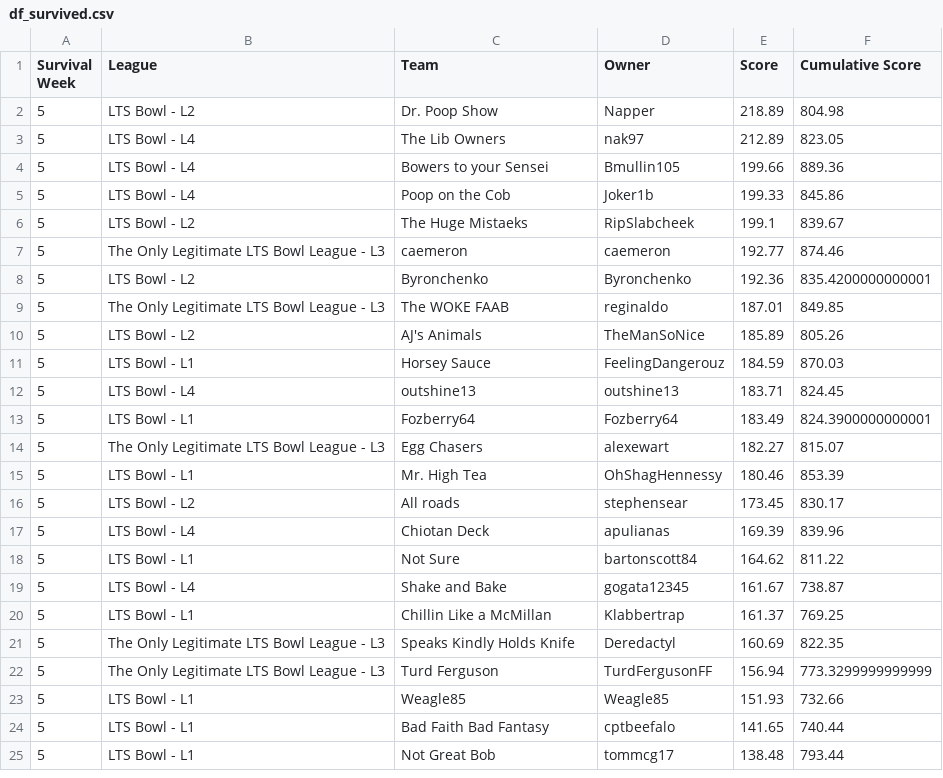
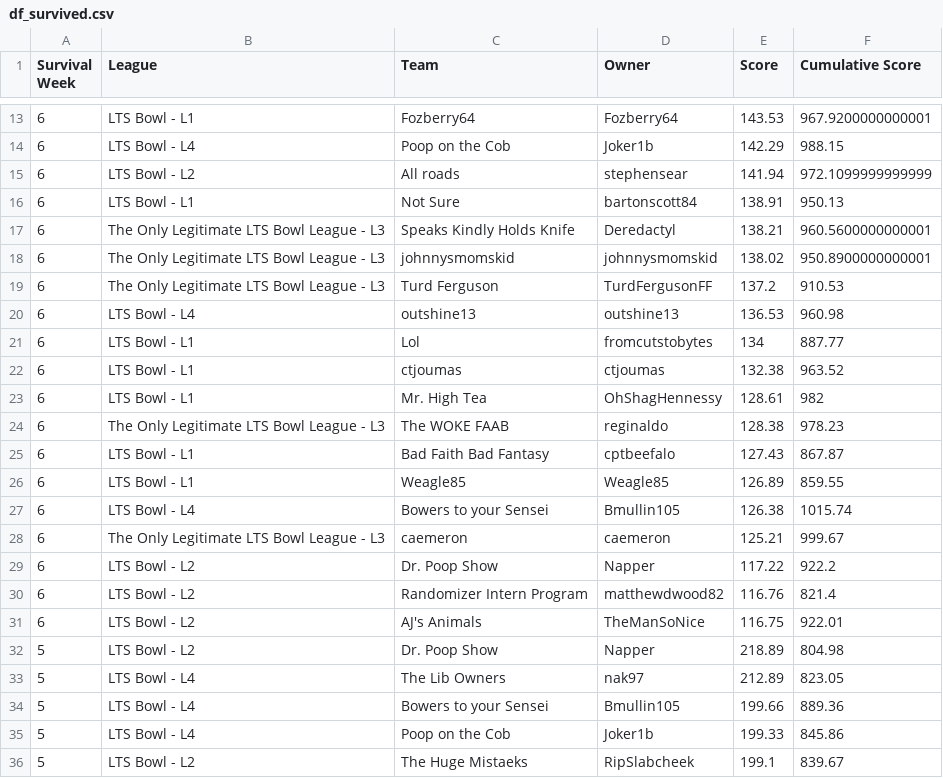
Before and after one commit to matthewdwood82/LTS-Bowl-2026, a CSV file: dat/df_survived.csv, drawn as a sheet; only a part is shown, gaps mark what is left out; the shorter side is filled out with more unchanged rows; the diff covers the shown part only; the diff names each change by its address in the sheet, - before the commit and + after, or states it on an @@ line.

```diff
--- a/dat/df_survived.csv
+++ b/dat/df_survived.csv
+row 13: 6 | LTS Bowl - L1 | Fozberry64 | Fozberry64 | 143.53 | 967.9200000000001
+row 14: 6 | LTS Bowl - L4 | Poop on the Cob | Joker1b | 142.29 | 988.15
+row 15: 6 | LTS Bowl - L2 | All roads | stephensear | 141.94 | 972.1099999999999
+row 16: 6 | LTS Bowl - L1 | Not Sure | bartonscott84 | 138.91 | 950.13
+row 17: 6 | The Only Legitimate LTS Bowl League - L3 | Speaks Kindly Holds Knife | Deredactyl | 138.21 | 960.5600000000001
+row 18: 6 | The Only Legitimate LTS Bowl League - L3 | johnnysmomskid | johnnysmomskid | 138.02 | 950.8900000000001
+row 19: 6 | The Only Legitimate LTS Bowl League - L3 | Turd Ferguson | TurdFergusonFF | 137.2 | 910.53
+row 20: 6 | LTS Bowl - L4 | outshine13 | outshine13 | 136.53 | 960.98
+row 21: 6 | LTS Bowl - L1 | Lol | fromcutstobytes | 134 | 887.77
+row 22: 6 | LTS Bowl - L1 | ctjoumas | ctjoumas | 132.38 | 963.52
+row 23: 6 | LTS Bowl - L1 | Mr. High Tea | OhShagHennessy | 128.61 | 982
+row 24: 6 | The Only Legitimate LTS Bowl League - L3 | The WOKE FAAB | reginaldo | 128.38 | 978.23
+row 25: 6 | LTS Bowl - L1 | Bad Faith Bad Fantasy | cptbeefalo | 127.43 | 867.87
+row 26: 6 | LTS Bowl - L1 | Weagle85 | Weagle85 | 126.89 | 859.55
+row 27: 6 | LTS Bowl - L4 | Bowers to your Sensei | Bmullin105 | 126.38 | 1015.74
+row 28: 6 | The Only Legitimate LTS Bowl League - L3 | caemeron | caemeron | 125.21 | 999.67
+row 29: 6 | LTS Bowl - L2 | Dr. Poop Show | Napper | 117.22 | 922.2
+row 30: 6 | LTS Bowl - L2 | Randomizer Intern Program | matthewdwood82 | 116.76 | 821.4
+row 31: 6 | LTS Bowl - L2 | AJ's Animals | TheManSoNice | 116.75 | 922.01
```
Also changed, not shown: 11 added rows and 5 edited cells elsewhere in this file, dat/df_eliminated.csv, dat/df_scores.csv, 3 other files.
